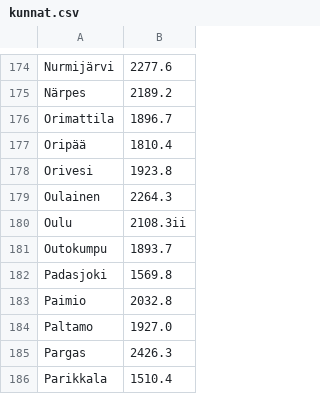
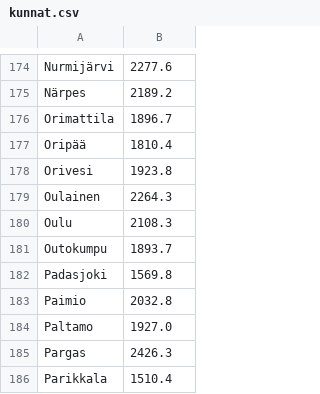
Before and after one commit to kymis/junction2020, a CSV file: Data/kunnat.csv, drawn as a sheet; only a part is shown, gaps mark what is left out.

```diff
--- a/Data/kunnat.csv
+++ b/Data/kunnat.csv
@@ -179,3 +179,3 @@ Orivesi,1923.8
 Oulainen,2264.3
-Oulu,2108.3ii
+Oulu,2108.3
 Outokumpu,1893.7
```
Also changed, not shown: 1 other file.
